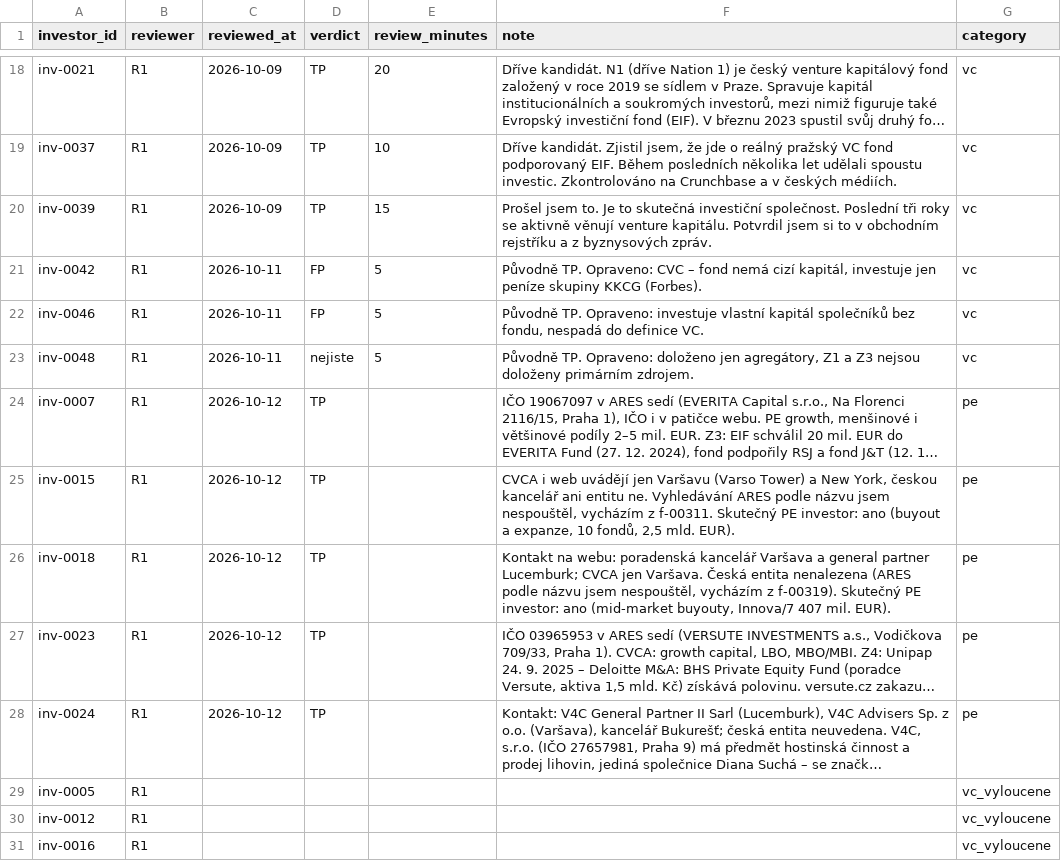
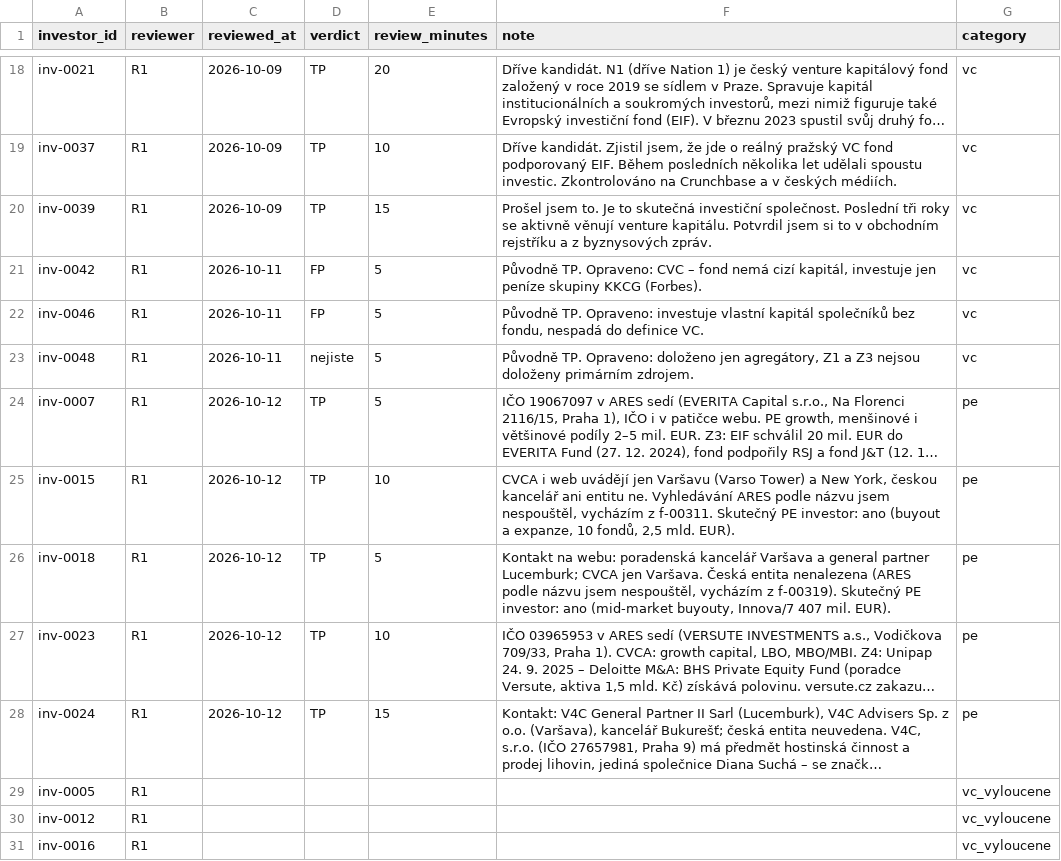
Before and after one commit to osho4753/investor-db, a CSV file: data/reviews.csv, drawn as a sheet; only a part is shown, gaps mark what is left out; long unchanged cells end in …; the diff names each change by its address in the sheet, - before the commit and + after, or states it on an @@ line.

```diff
--- a/data/reviews.csv
+++ b/data/reviews.csv
-E24 (review_minutes): (empty)
+E24 (review_minutes): 5
-E25 (review_minutes): (empty)
+E25 (review_minutes): 10
-E26 (review_minutes): (empty)
+E26 (review_minutes): 5
-E27 (review_minutes): (empty)
+E27 (review_minutes): 10
-E28 (review_minutes): (empty)
+E28 (review_minutes): 15
```
Also changed, not shown: data/search_log.csv, 3 other files.
